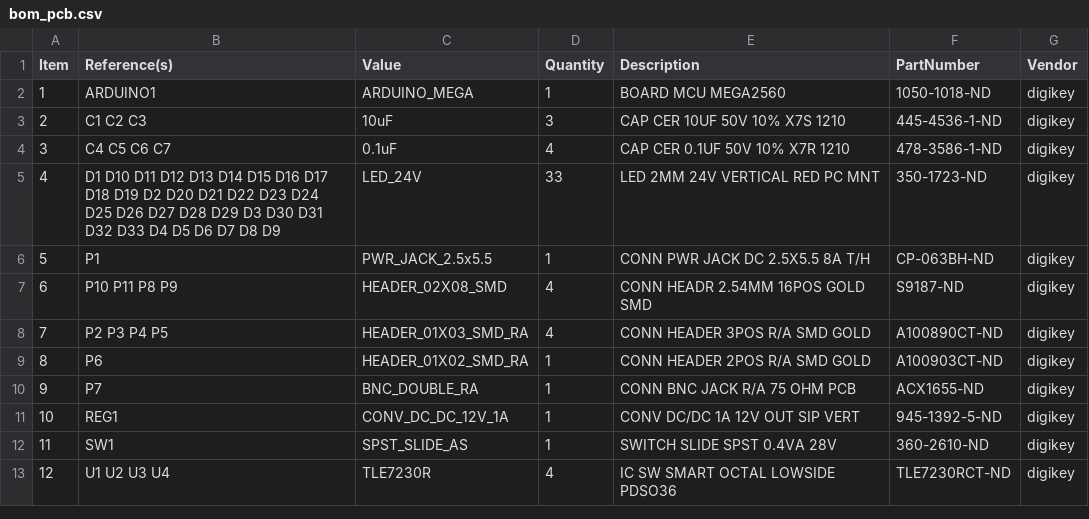
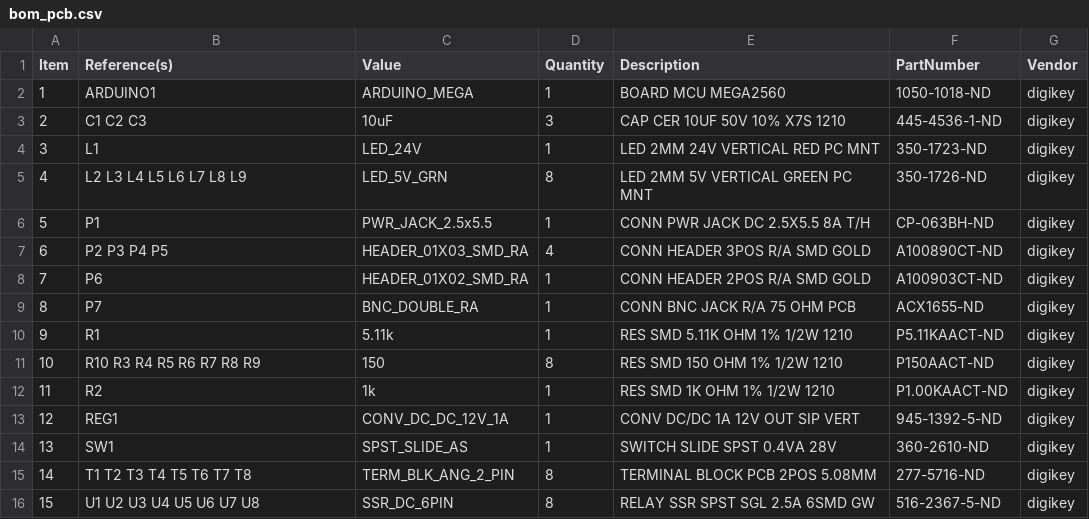
Before and after one commit to janelia-modular-devices/relay_controller, a CSV file: pcb/bom/bom_pcb.csv, drawn as a sheet; removed rows and columns are numbered as before the commit, all else as after; the diff names each change by its address in the sheet, - before the commit and + after, or states it on an @@ line.

```diff
--- a/pcb/bom/bom_pcb.csv
+++ b/pcb/bom/bom_pcb.csv
-row 4: 3 | C4 C5 C6 C7 | 0.1uF | 4 | CAP CER 0.1UF 50V 10% X7R 1210 | 478-3586-1-ND | digikey
@@ column A (Item) renumbered between rows 4 and 14 @@
-B4 (Reference(s)): D1 D10 D11 D12 D13 D14 D15 D16 D17 D18 D19 D2 D20 D21 D22 D23 D24 D25 D26 D27 D28 D29 D3 D30 D31 D32 D33 D4 D5 D6 D7 D8 D9
+B4 (Reference(s)): L1
-D4 (Quantity): 33
+D4 (Quantity): 1
+row 5: 4 | L2 L3 L4 L5 L6 L7 L8 L9 | LED_5V_GRN | 8 | LED 2MM 5V VERTICAL GREEN PC MNT | 350-1726-ND | digikey
-row 7: 6 | P10 P11 P8 P9 | HEADER_02X08_SMD | 4 | CONN HEADR 2.54MM 16POS GOLD SMD | S9187-ND | digikey
+row 10: 9 | R1 | 5.11k | 1 | RES SMD 5.11K OHM 1% 1/2W 1210 | P5.11KAACT-ND | digikey
+row 11: 10 | R10 R3 R4 R5 R6 R7 R8 R9 | 150 | 8 | RES SMD 150 OHM 1% 1/2W 1210 | P150AACT-ND | digikey
+row 12: 11 | R2 | 1k | 1 | RES SMD 1K OHM 1% 1/2W 1210 | P1.00KAACT-ND | digikey
-row 13: 12 | U1 U2 U3 U4 | TLE7230R | 4 | IC SW SMART OCTAL LOWSIDE PDSO36 | TLE7230RCT-ND | digikey
+row 15: 14 | T1 T2 T3 T4 T5 T6 T7 T8 | TERM_BLK_ANG_2_PIN | 8 | TERMINAL BLOCK PCB 2POS 5.08MM | 277-5716-ND | digikey
+row 16: 15 | U1 U2 U3 U4 U5 U6 U7 U8 | SSR_DC_6PIN | 8 | RELAY SSR SPST SGL 2.5A 6SMD GW | 516-2367-5-ND | digikey
```
Also changed, not shown: 9 other files.
